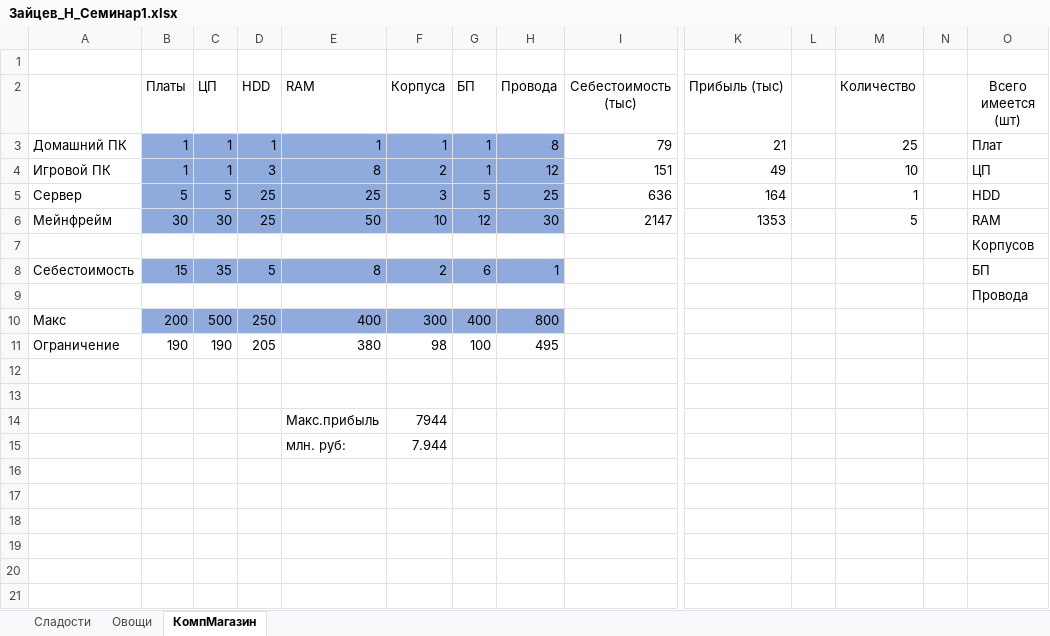
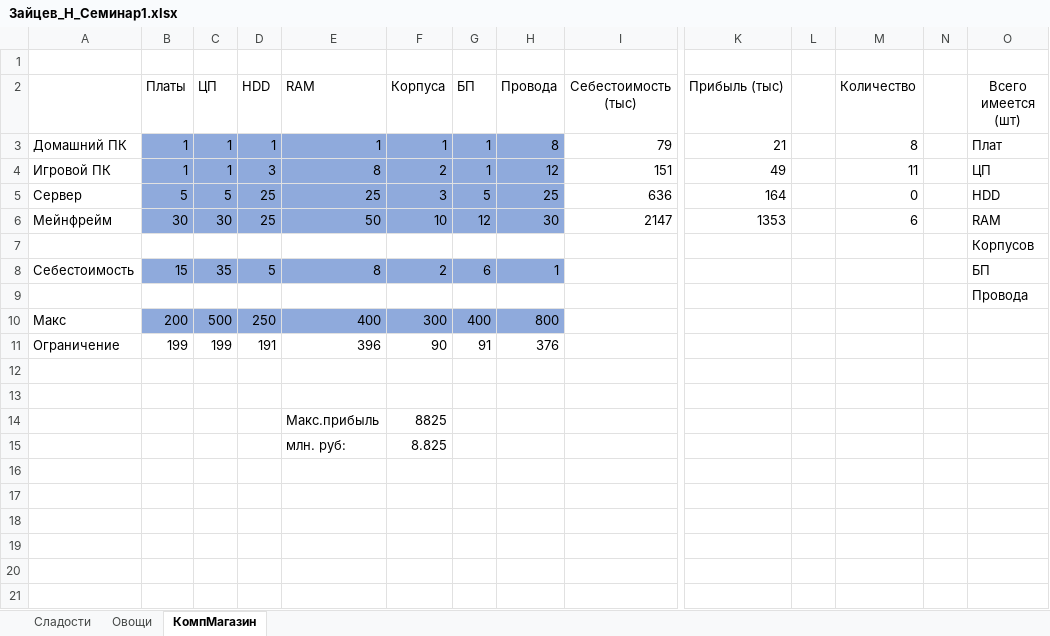
Before and after one commit to TheZaychik/FA, an Excel workbook: 3Курс/Зайцев/ММПР/Зайцев_Н_Семинар1.xlsx, sheet КомпМагазин, drawn as a sheet; only a part is shown, gaps mark what is left out; values as stored, in another font and other column widths than the file's, no borders; removed rows and columns are numbered as before the commit, all else as after; rows hold the shown columns only; the diff names each change by its address in the sheet, - before the commit and + after, or states it on an @@ line.

```diff
--- a/3Курс/Зайцев/ММПР/Зайцев_Н_Семинар1.xlsx (sheet КомпМагазин)
+++ b/3Курс/Зайцев/ММПР/Зайцев_Н_Семинар1.xlsx (sheet КомпМагазин)
-M3 (Количество): 25
+M3 (Количество): 8
-M4 (Количество): 10
+M4 (Количество): 11
-M5 (Количество): 1
+M5 (Количество): 0
-M6 (Количество): 5
+M6 (Количество): 6
-row 11: Ограничение | 190 | 190 | 205 | 380 | 98 | 100 | 495
+row 11: Ограничение | 199 | 199 | 191 | 396 | 90 | 91 | 376
-F14 (Корпуса): 7944
+F14 (Корпуса): 8825
-F15 (Корпуса): 7.944
+F15 (Корпуса): 8.825
```
Also changed, not shown: 14 other files.
